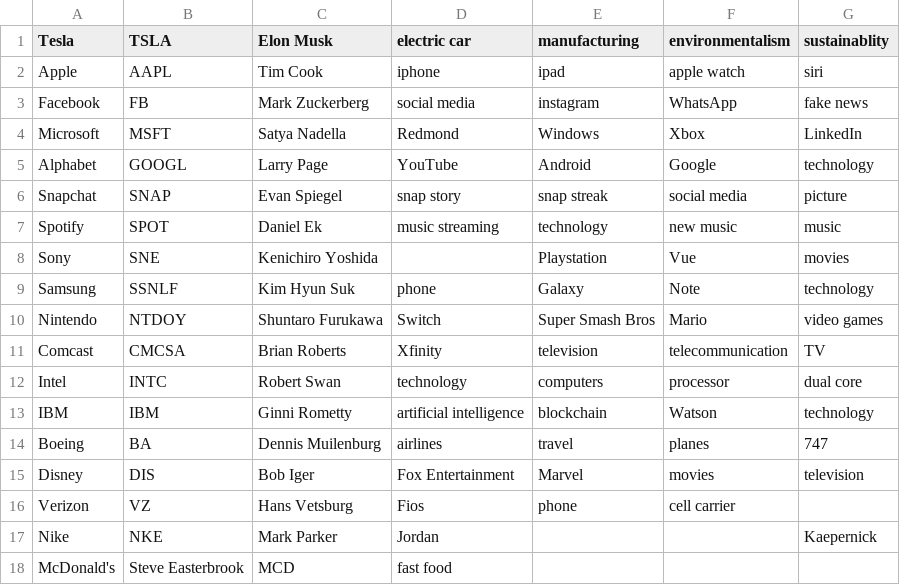
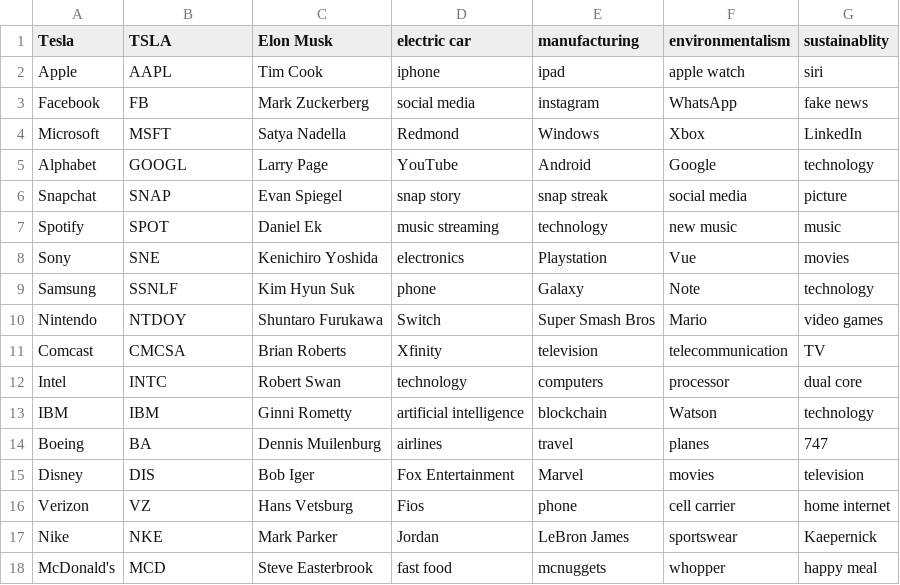
Before and after one commit to tlynch1315/ML-Stock-prediction-Tweet-sentiment-analysis, a CSV file: companies.csv, drawn as a sheet.

Commit message:
Update companies.csv

```diff
--- a/companies.csv
+++ b/companies.csv
@@ -7,3 +7,3 @@ Snapchat,SNAP,Evan Spiegel,snap story,snap streak,social media,picture
 Spotify,SPOT,Daniel Ek,music streaming,technology,new music,music
-Sony,SNE,Kenichiro Yoshida,,Playstation,Vue,movies
+Sony,SNE,Kenichiro Yoshida,electronics,Playstation,Vue,movies
 Samsung,SSNLF,Kim Hyun Suk,phone,Galaxy,Note,technology
@@ -15,4 +15,4 @@ Boeing,BA,Dennis Muilenburg,airlines,travel,planes,747
 Disney,DIS,Bob Iger,Fox Entertainment,Marvel,movies,television
-Verizon,VZ,Hans Vetsburg,Fios,phone,cell carrier,
-Nike,NKE,Mark Parker,Jordan,,,Kaepernick
-McDonald's,Steve Easterbrook,MCD,fast food,,,
+Verizon,VZ,Hans Vetsburg,Fios,phone,cell carrier,home internet
+Nike,NKE,Mark Parker,Jordan,LeBron James,sportswear,Kaepernick
+McDonald's,MCD,Steve Easterbrook,fast food,mcnuggets,whopper,happy meal
```
